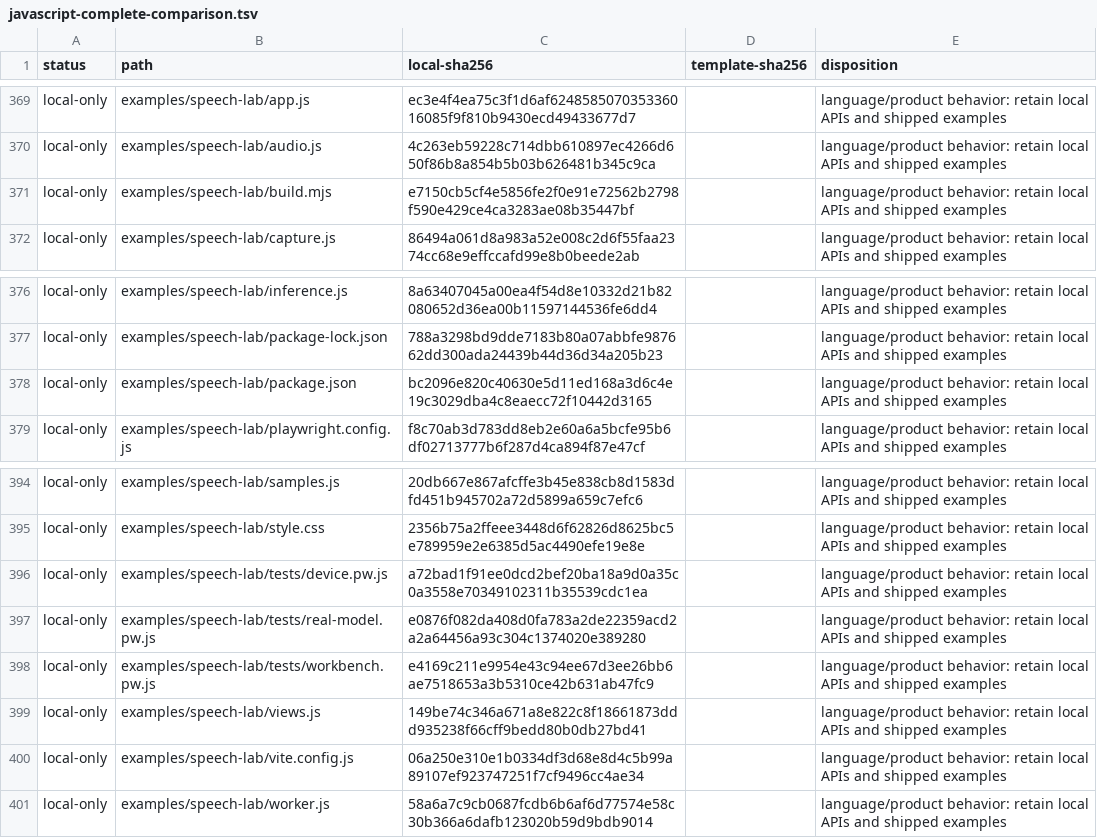
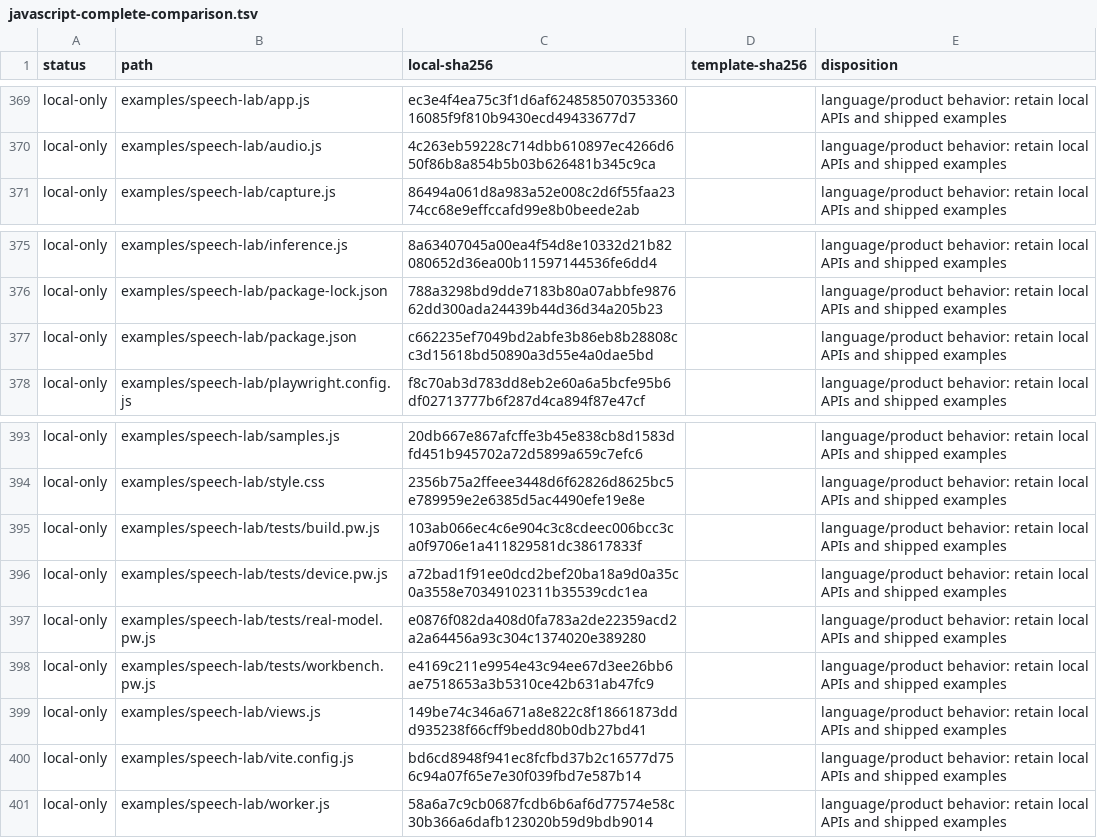
Before and after one commit to konard/medical-speech-to-text, a TSV file: dev/log/issues/5/pulls/6/sources/javascript-complete-comparison.tsv, drawn as a sheet; only a part is shown, gaps mark what is left out.

Commit message:
fix: enforce clean Vite builds while preserving CLI options

```diff
--- a/dev/log/issues/5/pulls/6/sources/javascript-complete-comparison.tsv
+++ b/dev/log/issues/5/pulls/6/sources/javascript-complete-comparison.tsv
@@ -370,3 +370,2 @@ local-only	examples/speech-lab/app.js	ec3e4f4ea75c3f1d6af624858507035336016085f9
 local-only	examples/speech-lab/audio.js	4c263eb59228c714dbb610897ec4266d650f86b8a854b5b03b626481b345c9ca		language/product behavior: retain local APIs and shipped examples
-local-only	examples/speech-lab/build.mjs	e7150cb5cf4e5856fe2f0e91e72562b2798f590e429ce4ca3283ae08b35447bf		language/product behavior: retain local APIs and shipped examples
 local-only	examples/speech-lab/capture.js	86494a061d8a983a52e008c2d6f55faa2374cc68e9effccafd99e8b0beede2ab		language/product behavior: retain local APIs and shipped examples
@@ -377,3 +376,3 @@ local-only	examples/speech-lab/inference.js	8a63407045a00ea4f54d8e10332d21b82080
 local-only	examples/speech-lab/package-lock.json	788a3298bd9dde7183b80a07abbfe987662dd300ada24439b44d36d34a205b23		language/product behavior: retain local APIs and shipped examples
-local-only	examples/speech-lab/package.json	bc2096e820c40630e5d11ed168a3d6c4e19c3029dba4c8eaecc72f10442d3165		language/product behavior: retain local APIs and shipped examples
+local-only	examples/speech-lab/package.json	c662235ef7049bd2abfe3b86eb8b28808cc3d15618bd50890a3d55e4a0dae5bd		language/product behavior: retain local APIs and shipped examples
 local-only	examples/speech-lab/playwright.config.js	f8c70ab3d783dd8eb2e60a6a5bcfe95b6df02713777b6f287d4ca894f87e47cf		language/product behavior: retain local APIs and shipped examples
@@ -395,2 +394,3 @@ local-only	examples/speech-lab/samples.js	20db667e867afcffe3b45e838cb8d1583dfd45
 local-only	examples/speech-lab/style.css	2356b75a2ffeee3448d6f62826d8625bc5e789959e2e6385d5ac4490efe19e8e		language/product behavior: retain local APIs and shipped examples
+local-only	examples/speech-lab/tests/build.pw.js	103ab066ec4c6e904c3c8cdeec006bcc3ca0f9706e1a411829581dc38617833f		language/product behavior: retain local APIs and shipped examples
 local-only	examples/speech-lab/tests/device.pw.js	a72bad1f91ee0dcd2bef20ba18a9d0a35c0a3558e70349102311b35539cdc1ea		language/product behavior: retain local APIs and shipped examples
@@ -399,3 +399,3 @@ local-only	examples/speech-lab/tests/workbench.pw.js	e4169c211e9954e43c94ee67d3e
 local-only	examples/speech-lab/views.js	149be74c346a671a8e822c8f18661873ddd935238f66cff9bedd80b0db27bd41		language/product behavior: retain local APIs and shipped examples
-local-only	examples/speech-lab/vite.config.js	06a250e310e1b0334df3d68e8d4c5b99a89107ef923747251f7cf9496cc4ae34		language/product behavior: retain local APIs and shipped examples
+local-only	examples/speech-lab/vite.config.js	bd6cd8948f941ec8fcfbd37b2c16577d756c94a07f65e7e30f039fbd7e587b14		language/product behavior: retain local APIs and shipped examples
 local-only	examples/speech-lab/worker.js	58a6a7c9cb0687fcdb6b6af6d77574e58c30b366a6dafb123020b59d9bdb9014		language/product behavior: retain local APIs and shipped examples
```
Also changed, not shown: dev/log/issues/5/pulls/6/sources/python-complete-comparison.tsv, 18 other files.
